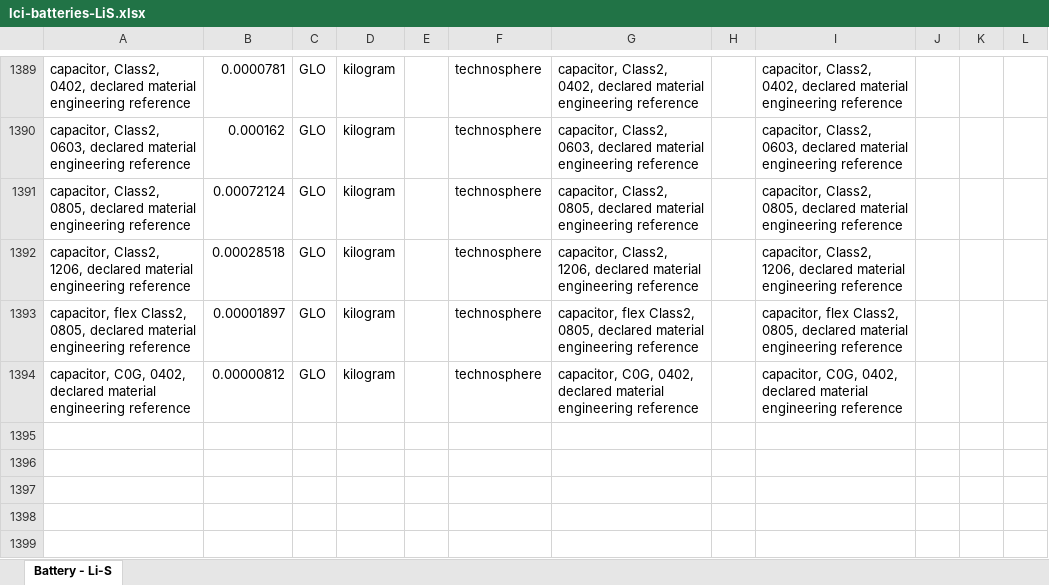
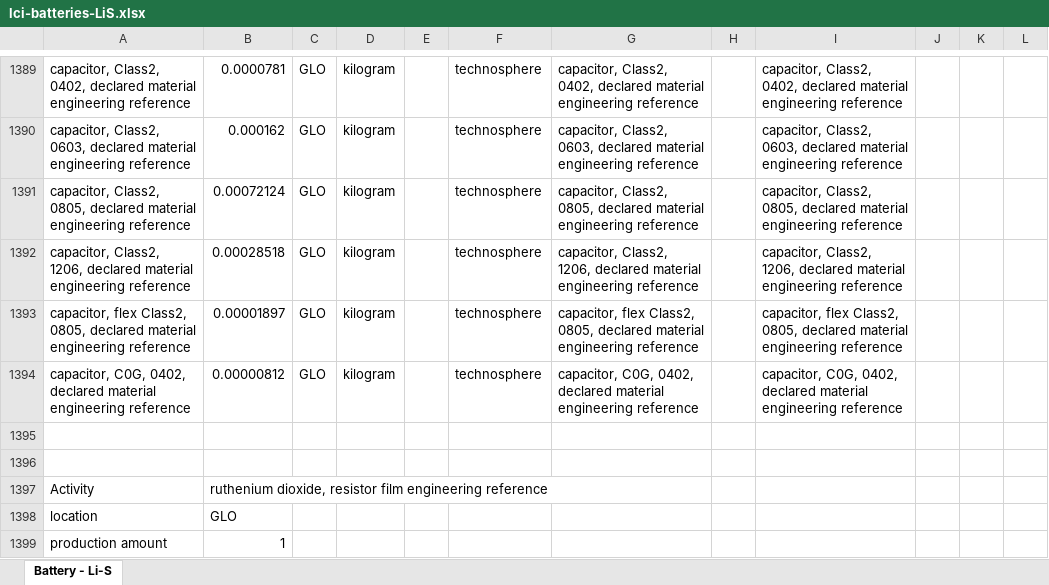
Before and after one commit to polca/premise, an Excel workbook: premise/data/additional_inventories/lci-batteries-LiS.xlsx, sheet Battery - Li-S, drawn as a sheet; only a part is shown, gaps mark what is left out; values as stored, in another font and other column widths than the file's, no borders; the diff covers the shown part only; the diff names each change by its address in the sheet, - before the commit and + after, or states it on an @@ line.

Commit message:
fix(inventory): distinguish resistor films and zero-ohm jumpers
APPROVED RESISTOR FUNCTION/MATERIAL REFERENCE, issue56, 2026-10-18. Bourns CR0603 Material Declaration,2022-08-01, https://www.bourns.com/docs/product-mds/cr0603_mds.pdf?sfvrsn=d79410bf_3 (manufacturer indexed declaration; direct download currently errors). Vishay CRCW...C doc28773 https://www.vishay.com/docs/28773/crcwce3.pdf package masses; TI TIDA020076 SLURB87 fitted BOM. Use declared CR0603 1.9339mg classic thick-film composition as a scoped engineering analogue, not a claim of exact Vishay/Yageo paste chemistry. Ceramic1.6618mg=96%alumina/4%silica; conductor0.0447mg=95%Ag/5%glass; film0.0255mg=25%RuO2,40%Ag,15%Pd,20%lead-containingglass; epoxy0.0335mg; NiCr0.0025mg=80%Ni20%Cr; Ni0.0878mg; Sn0.0781mg. Lead-containingglass uses explicit30wt%PbO/70%silica assumption (test0-60%), never alllead. Ordinary conductor glass is flat-glass proxy. 17zero-ohm jumpers use same body/termination but film replaced byAg, a function-based engineering assumption; test alternative pastes rather than claiming analyticallyzeroPd. Retain legitimatePd/Ag/Ru in111nonzero resistors. Ru supplied by existing ZA ruthenium coproduct inventory, not silently substituted byPd; its historical PGM allocation remains unvalidated. RuO2 uses stoichiometric Ru+oxygen and3MJ/kgheat+0.5kWh/kgprocess proxies. 95%known-material retention with matched mixed manufacturing waste,1kWh/kg+5MJ/kg; supplier/plating/printing losses uncertain. Fittedcounts63x0402,21x0603,4x0805,38x1206,2x2010; zero counts1,12,4,0,0. Manufacturer family masses0.65,2,5.5,10mg for firstfour;2010=25.5mg explicit legacy-family engineering mass reference. No unmounted parts. Component mass difference goes to unresolved residual board proxy, preserving70g complete monitorboard; central3g allowance keeps its mass and uses nonzero-family analogue. TerminationSn and assembly solder remain separate. No native/global supplier edits, new EOL or precious-metal credit. Source specific paste variants, resistance dependence, actual Vishay grades, jumper film and2010 mass are coverage/sensitivity gaps.

```diff
--- a/premise/data/additional_inventories/lci-batteries-LiS.xlsx (sheet Battery - Li-S)
+++ b/premise/data/additional_inventories/lci-batteries-LiS.xlsx (sheet Battery - Li-S)
+row 1395: (empty)
+row 1396: (empty)
+row 1397: Activity | ruthenium dioxide, resistor film engineering reference
+row 1398: location | GLO
+row 1399: production amount | 1
```
Also changed, not shown: 90 added rows, 1 removed row and 5 edited cells elsewhere in this sheet.
